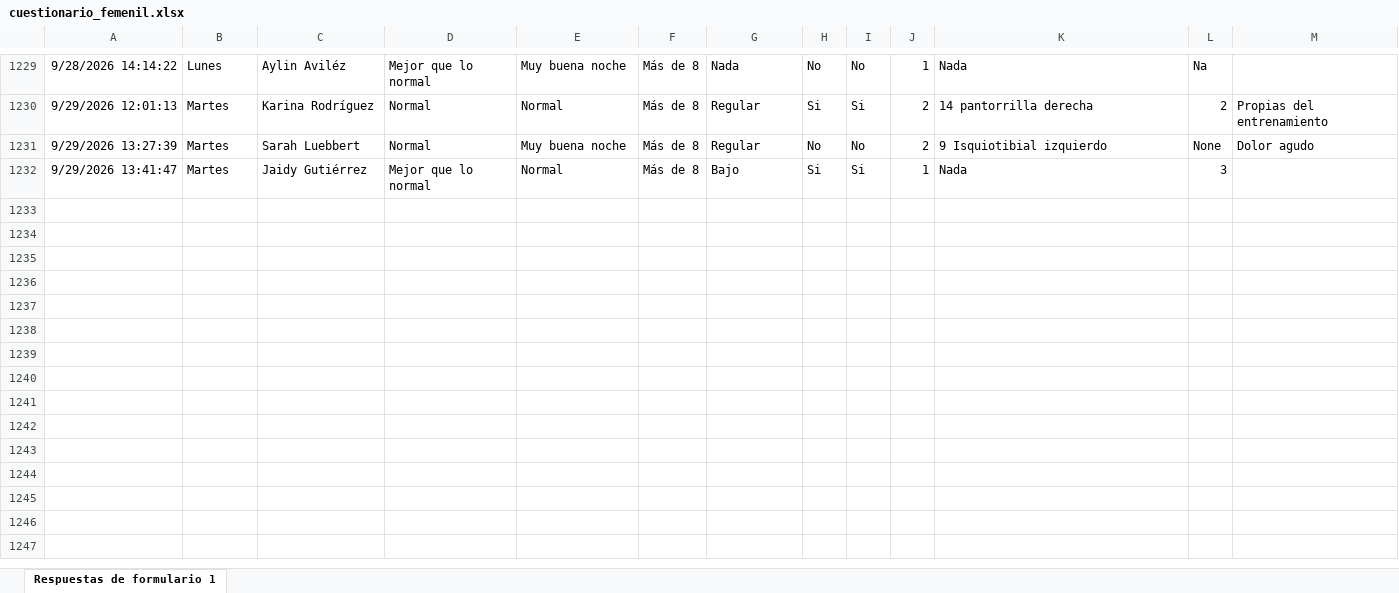
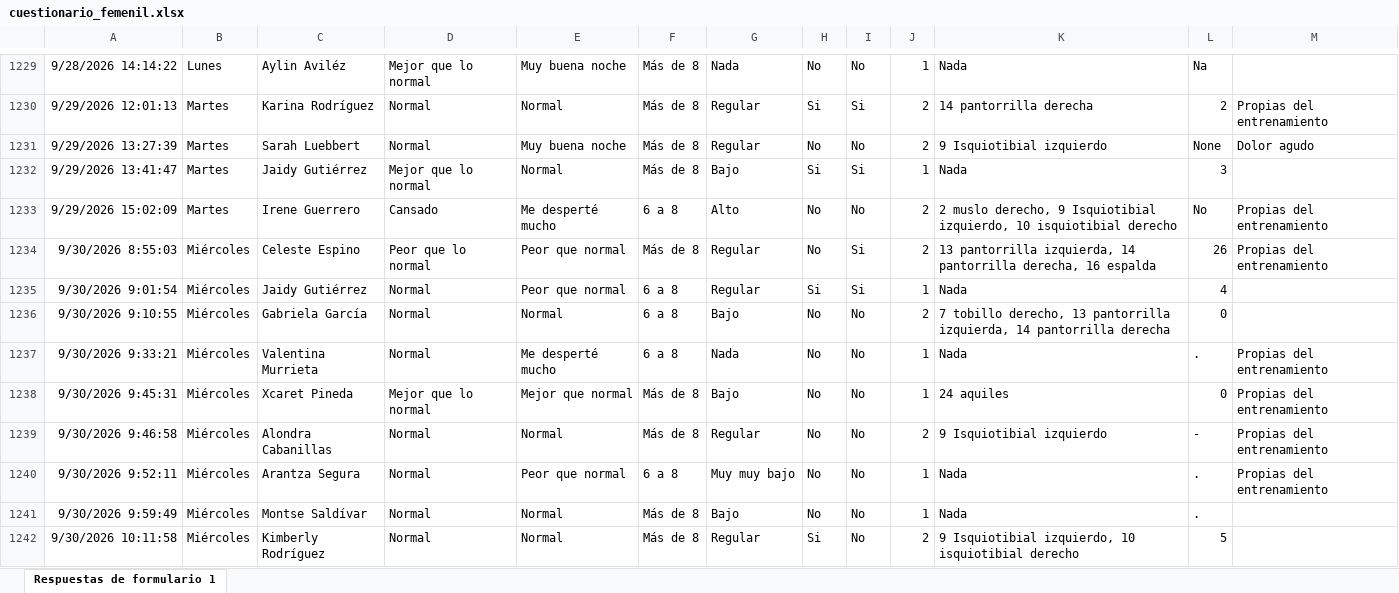
Before and after one commit to mr2293/dashboard_femenil, an Excel workbook: data/cuestionario_femenil.xlsx, sheet Respuestas de formulario 1, drawn as a sheet; only a part is shown, gaps mark what is left out; values as stored, in another font and other column widths than the file's, no borders; charts and pictures and conditional formats and table styles not drawn; the diff covers the shown part only; the diff names each change by its address in the sheet, - before the commit and + after, or states it on an @@ line.

```diff
--- a/data/cuestionario_femenil.xlsx (sheet Respuestas de formulario 1)
+++ b/data/cuestionario_femenil.xlsx (sheet Respuestas de formulario 1)
+row 1233: 9/29/2026 15:02:09 | Martes | Irene Guerrero | Cansado | Me desperté mucho | 6 a 8 | Alto | No | No | 2 | 2 muslo derecho, 9 Isquiotibial izquierdo, 10 isquiotibial derecho | No | Propias del entrenamiento
+row 1234: 9/30/2026 8:55:03 | Miércoles | Celeste Espino | Peor que lo normal | Peor que normal | Más de 8 | Regular | No | Si | 2 | 13 pantorrilla izquierda, 14 pantorrilla derecha, 16 espalda | 26 | Propias del entrenamiento
+row 1235: 9/30/2026 9:01:54 | Miércoles | Jaidy Gutiérrez | Normal | Peor que normal | 6 a 8 | Regular | Si | Si | 1 | Nada | 4
+row 1236: 9/30/2026 9:10:55 | Miércoles | Gabriela García | Normal | Normal | 6 a 8 | Bajo | No | No | 2 | 7 tobillo derecho, 13 pantorrilla izquierda, 14 pantorrilla derecha | 0
+row 1237: 9/30/2026 9:33:21 | Miércoles | Valentina Murrieta | Normal | Me desperté mucho | 6 a 8 | Nada | No | No | 1 | Nada | . | Propias del entrenamiento
+row 1238: 9/30/2026 9:45:31 | Miércoles | Xcaret Pineda | Mejor que lo normal | Mejor que normal | Más de 8 | Bajo | No | No | 1 | 24 aquiles | 0 | Propias del entrenamiento
+row 1239: 9/30/2026 9:46:58 | Miércoles | Alondra Cabanillas | Normal | Normal | Más de 8 | Regular | No | No | 2 | 9 Isquiotibial izquierdo | - | Propias del entrenamiento
+row 1240: 9/30/2026 9:52:11 | Miércoles | Arantza Segura | Normal | Peor que normal | 6 a 8 | Muy muy bajo | No | No | 1 | Nada | . | Propias del entrenamiento
+row 1241: 9/30/2026 9:59:49 | Miércoles | Montse Saldívar | Normal | Normal | Más de 8 | Bajo | No | No | 1 | Nada | .
+row 1242: 9/30/2026 10:11:58 | Miércoles | Kimberly Rodríguez | Normal | Normal | Más de 8 | Regular | Si | No | 2 | 9 Isquiotibial izquierdo, 10 isquiotibial derecho | 5
```
Also changed, not shown: 11 added rows elsewhere in this sheet, data/rpe_femenil.xlsx.
